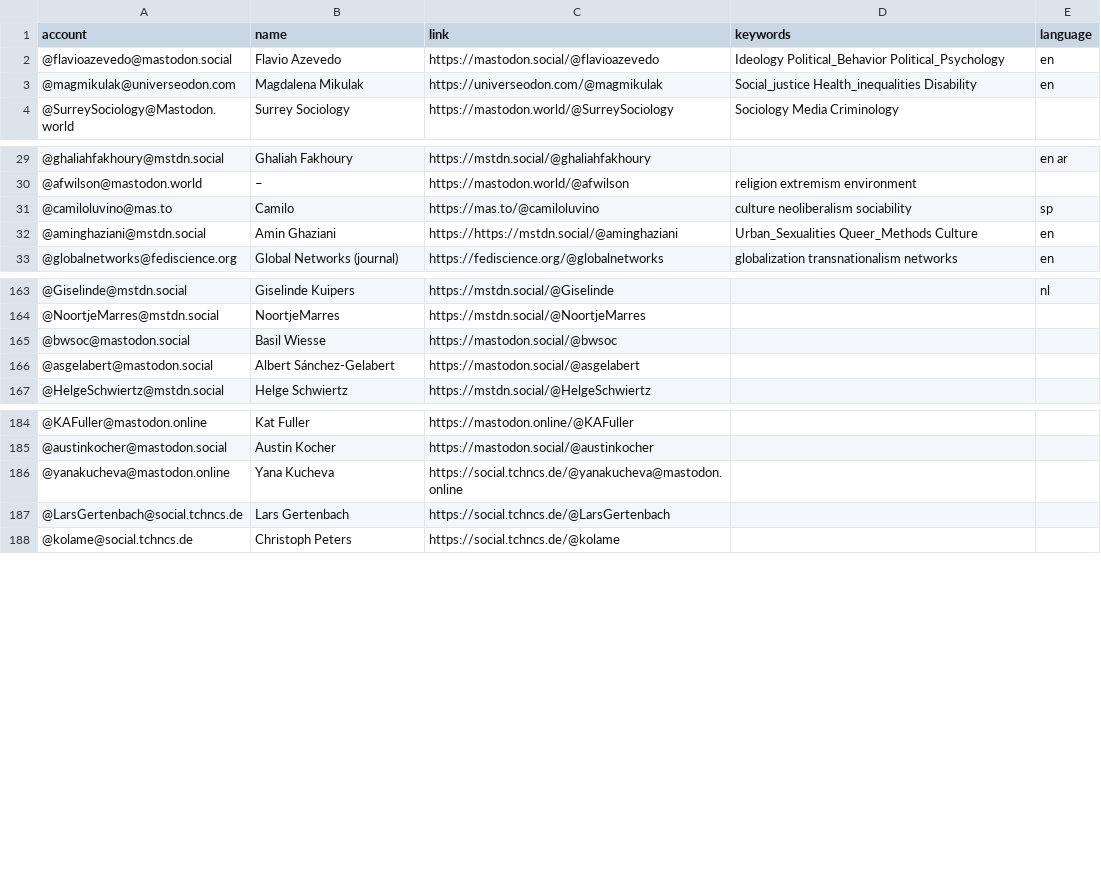
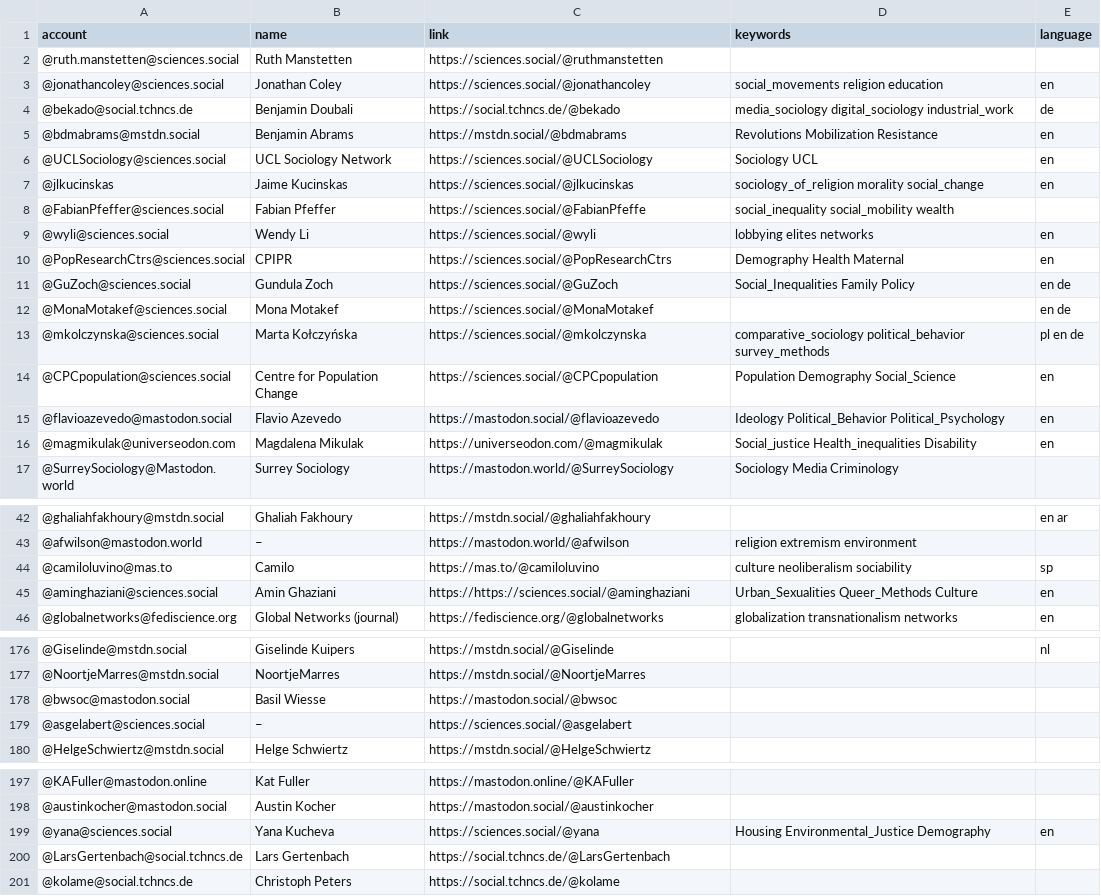
Before and after one commit to trutzig89182/Mastodon-Sociologists, a CSV file: resources/users.csv, drawn as a sheet; only a part is shown, gaps mark what is left out; removed rows and columns are numbered as before the commit, all else as after; the diff names each change by its address in the sheet, - before the commit and + after, or states it on an @@ line.

Commit message:
Update users.csv

```diff
--- a/resources/users.csv
+++ b/resources/users.csv
+row 2: @ruth.manstetten@sciences.social | Ruth Manstetten | https://sciences.social/@ruthmanstetten
+row 3: @jonathancoley@sciences.social | Jonathan Coley | https://sciences.social/@jonathancoley | social_movements religion education | en
+row 4: @bekado@social.tchncs.de | Benjamin Doubali | https://social.tchncs.de/@bekado | media_sociology digital_sociology industrial_work | de
+row 5: @bdmabrams@mstdn.social | Benjamin Abrams | https://mstdn.social/@bdmabrams | Revolutions Mobilization Resistance | en
+row 6: @UCLSociology@sciences.social | UCL Sociology Network | https://sciences.social/@UCLSociology | Sociology UCL | en
+row 7: @jlkucinskas | Jaime Kucinskas | https://sciences.social/@jlkucinskas | sociology_of_religion morality social_change | en
+row 8: @FabianPfeffer@sciences.social | Fabian Pfeffer | https://sciences.social/@FabianPfeffe | social_inequality social_mobility wealth
+row 9: @wyli@sciences.social | Wendy Li | https://sciences.social/@wyli | lobbying elites networks | en
+row 10: @PopResearchCtrs@sciences.social | CPIPR | https://sciences.social/@PopResearchCtrs | Demography Health Maternal | en
+row 11: @GuZoch@sciences.social | Gundula Zoch | https://sciences.social/@GuZoch | Social_Inequalities Family Policy | en de
+row 12: @MonaMotakef@sciences.social | Mona Motakef | https://sciences.social/@MonaMotakef |  | en de
+row 13: @mkolczynska@sciences.social | Marta Kołczyńska | https://sciences.social/@mkolczynska | comparative_sociology political_behavior survey_methods | pl en de
+row 14: @CPCpopulation@sciences.social | Centre for Population Change | https://sciences.social/@CPCpopulation | Population Demography Social_Science | en
-A45 (account): @aminghaziani@mstdn.social
+A45 (account): @aminghaziani@sciences.social
-C45 (link): https://https://mstdn.social/@aminghaziani
+C45 (link): https://https://sciences.social/@aminghaziani
-row 166: @asgelabert@mastodon.social | Albert Sánchez-Gelabert | https://mastodon.social/@asgelabert
+row 179: @asgelabert@sciences.social | – | https://sciences.social/@asgelabert
-row 186: @yanakucheva@mastodon.online | Yana Kucheva | https://social.tchncs.de/@yanakucheva@mastodon.online
+row 199: @yana@sciences.social | Yana Kucheva | https://sciences.social/@yana | Housing Environmental_Justice Demography | en
```
